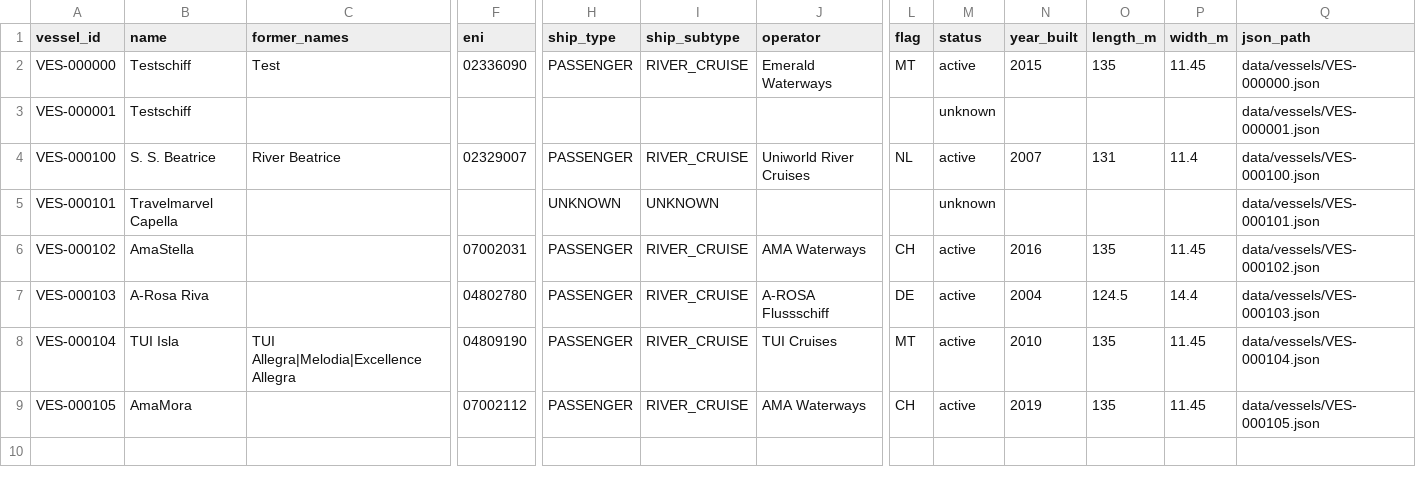
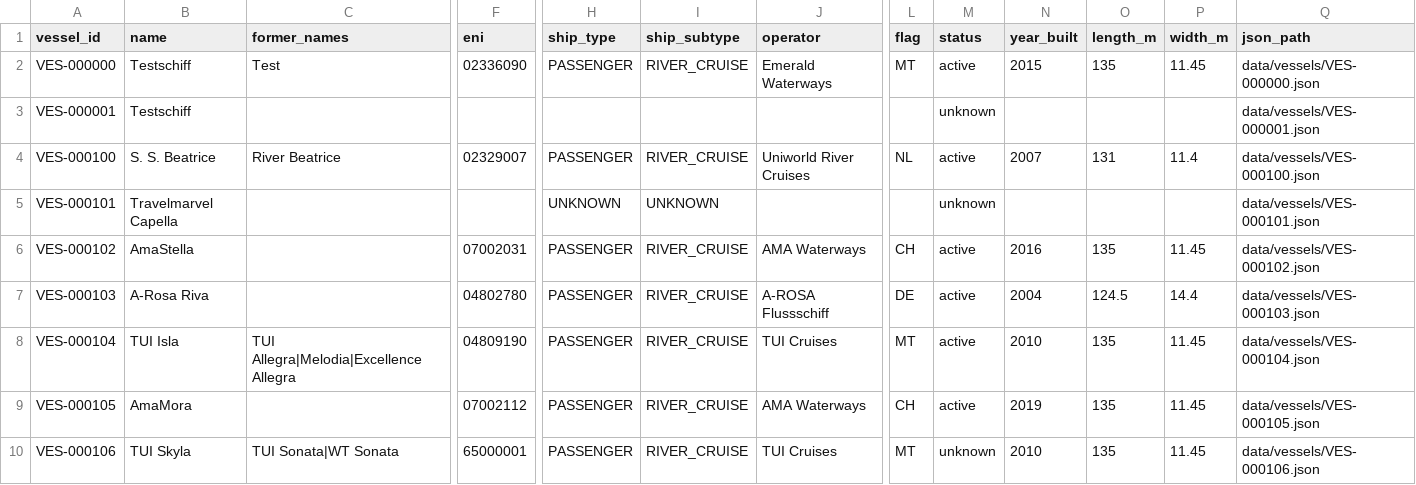
Before and after one commit to ugnet90/danube-vessel-log, a CSV file: data/vessels.csv, drawn as a sheet; only a part is shown, gaps mark what is left out; rows hold the shown columns only; the diff names each change by its address in the sheet, - before the commit and + after, or states it on an @@ line.

```diff
--- a/data/vessels.csv
+++ b/data/vessels.csv
+row 10: VES-000106 | TUI Skyla | TUI Sonata|WT Sonata | 65000001 | PASSENGER | RIVER_CRUISE | TUI Cruises | MT | unknown | 2010 | 135 | 11.45 | data/vessels/VES-000106.json
```
Also changed, not shown: 2 other files.
